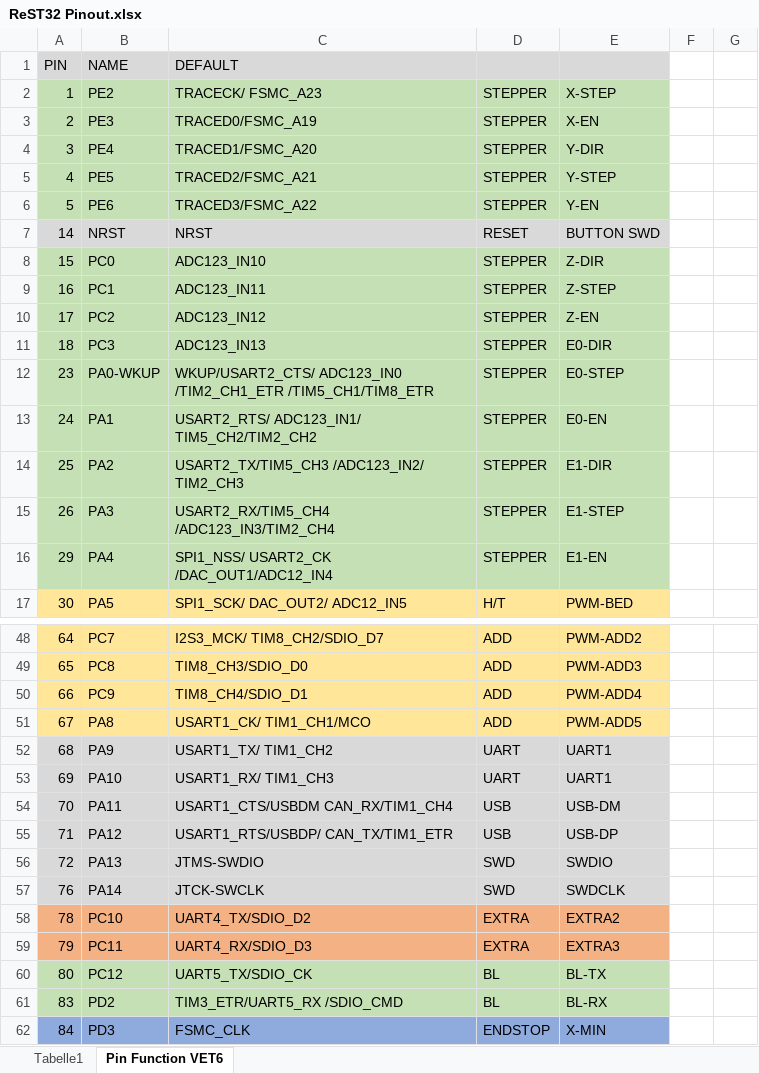
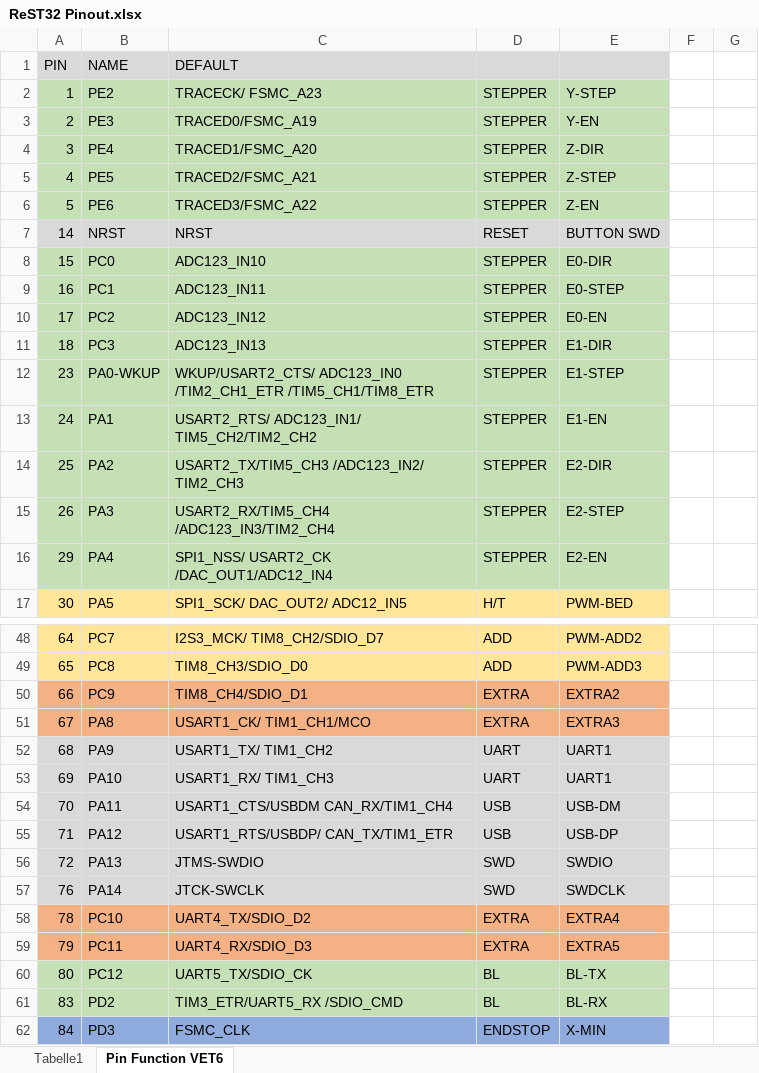
Before and after one commit to berryelectronics/ReST32, an Excel workbook: ReST32 Pinout.xlsx, sheet Pin Function VET6, drawn as a sheet; only a part is shown, gaps mark what is left out; values as stored, in another font and other column widths than the file's, no borders; the diff covers the shown part only; the diff names each change by its address in the sheet, - before the commit and + after, or states it on an @@ line.

```diff
--- a/ReST32 Pinout.xlsx (sheet Pin Function VET6)
+++ b/ReST32 Pinout.xlsx (sheet Pin Function VET6)
-E2: X-STEP
+E2: Y-STEP
-E3: X-EN
+E3: Y-EN
-E4: Y-DIR
+E4: Z-DIR
-E5: Y-STEP
+E5: Z-STEP
-E6: Y-EN
+E6: Z-EN
-E8: Z-DIR
+E8: E0-DIR
-E9: Z-STEP
+E9: E0-STEP
-E10: Z-EN
+E10: E0-EN
-E11: E0-DIR
+E11: E1-DIR
-E12: E0-STEP
+E12: E1-STEP
-E13: E0-EN
+E13: E1-EN
-E14: E1-DIR
+E14: E2-DIR
-E15: E1-STEP
+E15: E2-STEP
-E16: E1-EN
+E16: E2-EN
-A50:E51 fill: #FFE699
+A50:E51 fill: #F4B183
-D50:D51: ADD
+D50:D51: EXTRA
-E50: PWM-ADD4
+E50: EXTRA2
-E51: PWM-ADD5
+E51: EXTRA3
-E58: EXTRA2
+E58: EXTRA4
-E59: EXTRA3
+E59: EXTRA5
```
Also changed, not shown: 26 edited cells and cell formats elsewhere in this sheet.
